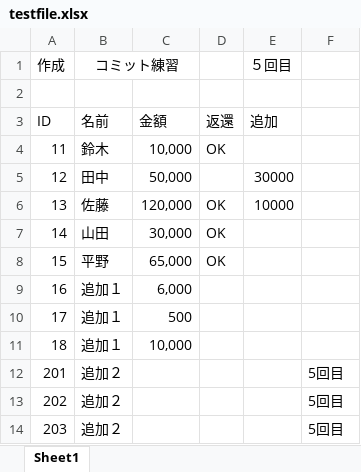
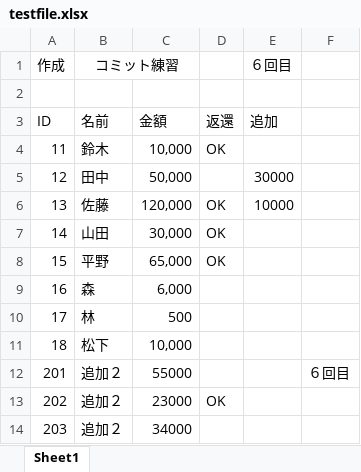
Before and after one commit to t-hirano-xxx/Progate, an Excel workbook: testfile.xlsx, sheet Sheet1, drawn as a sheet; values as stored, in another font and other column widths than the file's, no borders; the diff names each change by its address in the sheet, - before the commit and + after, or states it on an @@ line.

Commit message:
testfile.xlsx6回目のコミット

```diff
--- a/testfile.xlsx (sheet Sheet1)
+++ b/testfile.xlsx (sheet Sheet1)
-E1: ５回目
+E1: ６回目
-B9 (コミット練習): 追加１
+B9 (コミット練習): 森
-B10 (コミット練習): 追加１
+B10 (コミット練習): 林
-B11 (コミット練習): 追加１
+B11 (コミット練習): 松下
-C12: (empty)
+C12: 55000
-F12: 5回目
+F12: ６回目
-C13: (empty)
+C13: 23000
-D13: (empty)
+D13: OK
-F13:F14: 5回目
+F13:F14: (empty)
-C14: (empty)
+C14: 34000
```
